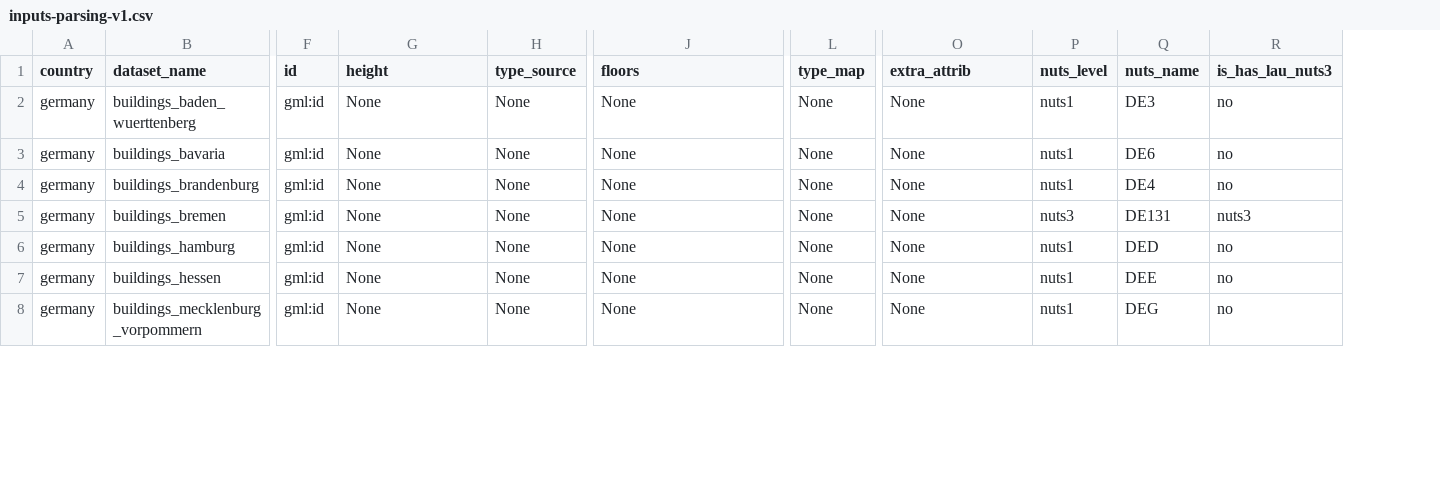
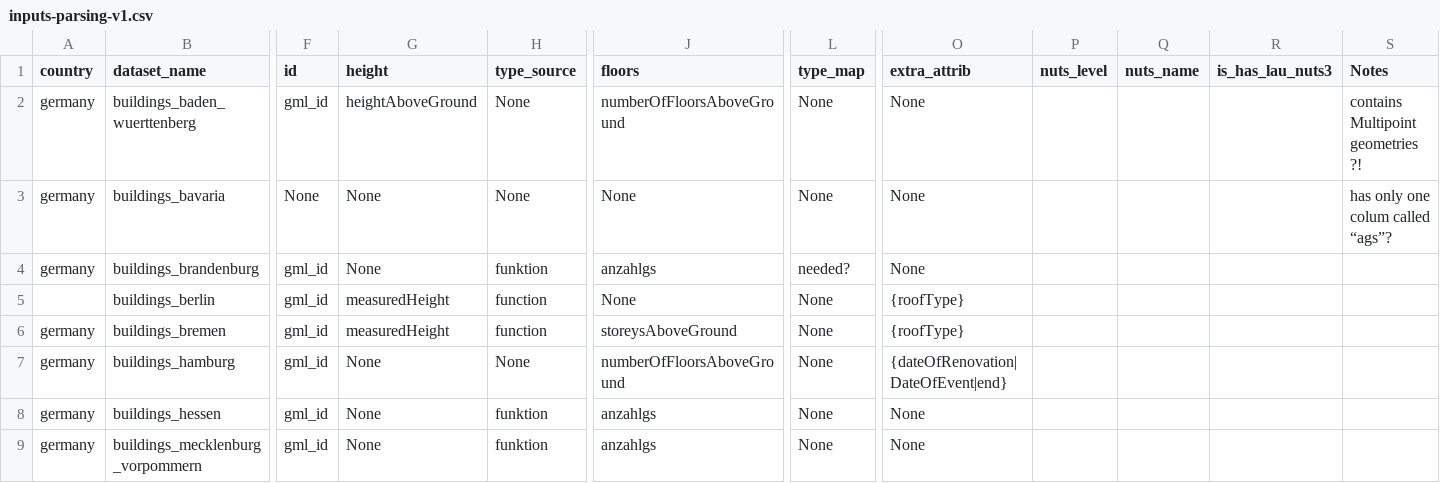
Before and after one commit to ai4up/eubucco, a CSV file: database/preprocessing/1-parsing/inputs-parsing-v1.csv, drawn as a sheet; only a part is shown, gaps mark what is left out; addresses are those after the commit; rows hold the shown columns only; the diff covers the shown part only; the diff names each change by its address in the sheet, - before the commit and + after, or states it on an @@ line.

Commit message:
add additional info to new parsing file

```diff
--- a/database/preprocessing/1-parsing/inputs-parsing-v1.csv
+++ b/database/preprocessing/1-parsing/inputs-parsing-v1.csv
+column S (Notes), rows 2-3: contains Multipoint geometries ?! | has only one colum called “ags”?
-F2 (id): gml:id
+F2 (id): gml_id
-G2 (height): None
+G2 (height): heightAboveGround
-J2 (floors): None
+J2 (floors): numberOfFloorsAboveGround
-P2:P4 (nuts_level): nuts1
+P2:P4 (nuts_level): (empty)
-Q2 (nuts_name): DE3
+Q2 (nuts_name): (empty)
-R2:R4 (is_has_lau_nuts3): no
+R2:R4 (is_has_lau_nuts3): (empty)
-F3 (id): gml:id
+F3 (id): None
-Q3 (nuts_name): DE6
+Q3 (nuts_name): (empty)
-F4 (id): gml:id
+F4 (id): gml_id
-H4 (type_source): None
+H4 (type_source): funktion
-J4 (floors): None
+J4 (floors): anzahlgs
-L4 (type_map): None
+L4 (type_map): needed?
-Q4 (nuts_name): DE4
+Q4 (nuts_name): (empty)
+row 5:  | buildings_berlin | gml_id | measuredHeight | function | None | None | {roofType}
-F6:F9 (id): gml:id
+F6:F9 (id): gml_id
-G6 (height): None
+G6 (height): measuredHeight
-H6 (type_source): None
+H6 (type_source): function
-J6 (floors): None
+J6 (floors): storeysAboveGround
-O6 (extra_attrib): None
+O6 (extra_attrib): {roofType}
-P6 (nuts_level): nuts3
+P6 (nuts_level): (empty)
-Q6 (nuts_name): DE131
+Q6 (nuts_name): (empty)
-R6 (is_has_lau_nuts3): nuts3
+R6 (is_has_lau_nuts3): (empty)
-J7 (floors): None
+J7 (floors): numberOfFloorsAboveGround
-O7 (extra_attrib): None
+O7 (extra_attrib): {dateOfRenovation|DateOfEvent|end}
-P7:P9 (nuts_level): nuts1
+P7:P9 (nuts_level): (empty)
-Q7 (nuts_name): DED
+Q7 (nuts_name): (empty)
-R7:R9 (is_has_lau_nuts3): no
+R7:R9 (is_has_lau_nuts3): (empty)
-H8:H9 (type_source): None
+H8:H9 (type_source): funktion
-J8:J9 (floors): None
+J8:J9 (floors): anzahlgs
-Q8 (nuts_name): DEE
+Q8 (nuts_name): (empty)
-Q9 (nuts_name): DEG
+Q9 (nuts_name): (empty)
```
Also changed, not shown: 63 edited cells elsewhere in this file.
